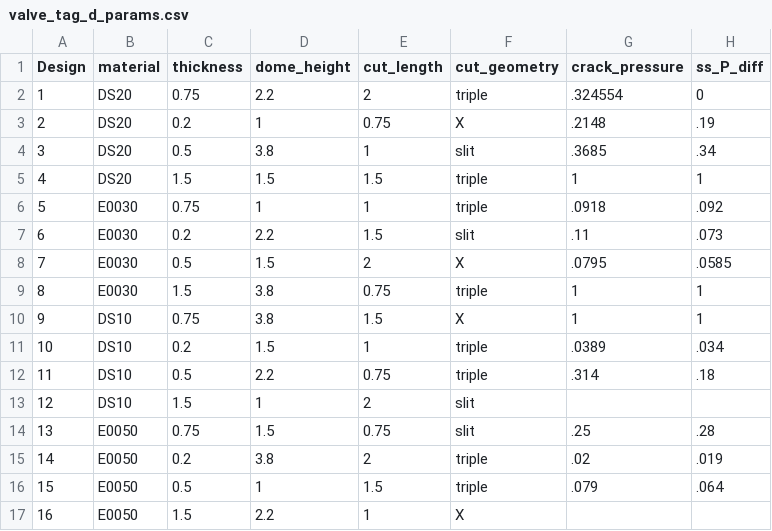
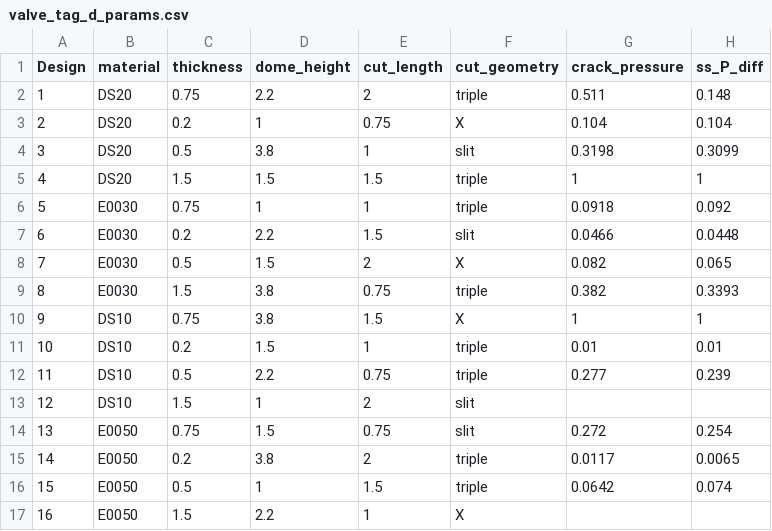
Before and after one commit to c-y-i/Mod_DOE, a CSV file: valve_tag_d_params.csv, drawn as a sheet.

Commit message:
valve first BO

```diff
--- a/valve_tag_d_params.csv
+++ b/valve_tag_d_params.csv
@@ -1,17 +1,17 @@
 Design,material,thickness,dome_height,cut_length,cut_geometry,crack_pressure,ss_P_diff
-1,DS20,0.75,2.2,2,triple,.324554,0
-2,DS20,0.2,1,0.75,X,.2148,.19
-3,DS20,0.5,3.8,1,slit,.3685,.34
+1,DS20,0.75,2.2,2,triple,0.511,0.148
+2,DS20,0.2,1,0.75,X,0.104,0.104
+3,DS20,0.5,3.8,1,slit,0.3198,0.3099
 4,DS20,1.5,1.5,1.5,triple,1,1
-5,E0030,0.75,1,1,triple,.0918,.092
-6,E0030,0.2,2.2,1.5,slit,.11,.073
-7,E0030,0.5,1.5,2,X,.0795,.0585
-8,E0030,1.5,3.8,0.75,triple,1,1
+5,E0030,0.75,1,1,triple,0.0918,0.092
+6,E0030,0.2,2.2,1.5,slit,0.0466,0.0448
+7,E0030,0.5,1.5,2,X,0.082,0.065
+8,E0030,1.5,3.8,0.75,triple,0.382,0.3393
 9,DS10,0.75,3.8,1.5,X,1,1
-10,DS10,0.2,1.5,1,triple,.0389,.034
-11,DS10,0.5,2.2,0.75,triple,.314,.18
+10,DS10,0.2,1.5,1,triple,0.01,0.01
+11,DS10,0.5,2.2,0.75,triple,0.277,0.239
 12,DS10,1.5,1,2,slit,,
-13,E0050,0.75,1.5,0.75,slit,.25,.28
-14,E0050,0.2,3.8,2,triple,.02,.019
-15,E0050,0.5,1,1.5,triple,.079,.064
+13,E0050,0.75,1.5,0.75,slit,0.272,0.254
+14,E0050,0.2,3.8,2,triple,0.0117,0.0065
+15,E0050,0.5,1,1.5,triple,0.0642,0.074
 16,E0050,1.5,2.2,1,X,,
```
Also changed, not shown: 2 other files.
